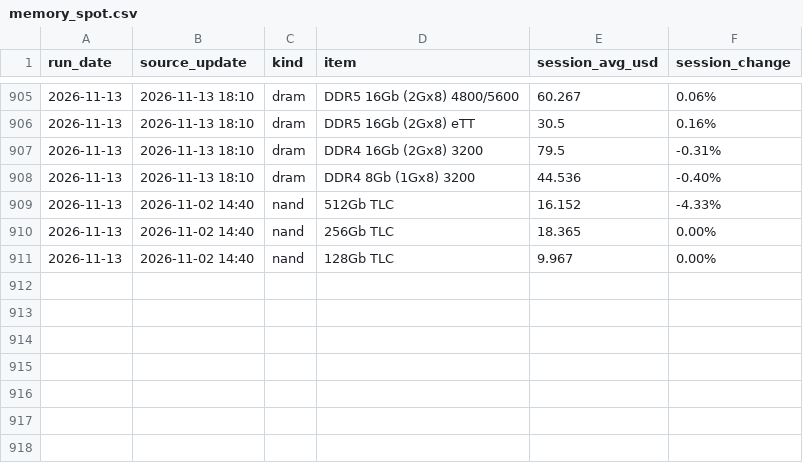
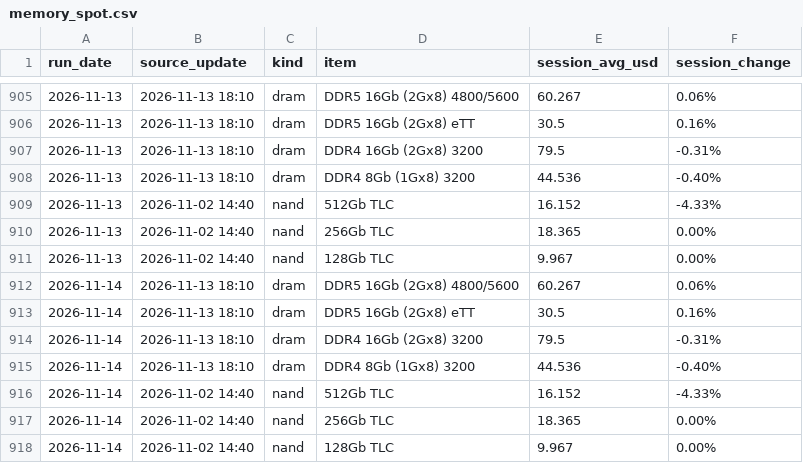
Before and after one commit to Zzr315/dc-watch, a CSV file: data/memory_spot.csv, drawn as a sheet; only a part is shown, gaps mark what is left out.

```diff
--- a/data/memory_spot.csv
+++ b/data/memory_spot.csv
@@ -911 +911,8 @@ run_date,source_update,kind,item,session_avg_usd,session_change
 2026-11-13,2026-11-02 14:40,nand,128Gb TLC,9.967,0.00%
+2026-11-14,2026-11-13 18:10,dram,DDR5 16Gb (2Gx8) 4800/5600,60.267,0.06%
+2026-11-14,2026-11-13 18:10,dram,DDR5 16Gb (2Gx8) eTT,30.5,0.16%
+2026-11-14,2026-11-13 18:10,dram,DDR4 16Gb (2Gx8) 3200,79.5,-0.31%
+2026-11-14,2026-11-13 18:10,dram,DDR4 8Gb (1Gx8) 3200,44.536,-0.40%
+2026-11-14,2026-11-02 14:40,nand,512Gb TLC,16.152,-4.33%
+2026-11-14,2026-11-02 14:40,nand,256Gb TLC,18.365,0.00%
+2026-11-14,2026-11-02 14:40,nand,128Gb TLC,9.967,0.00%
```
Also changed, not shown: data/equity.csv, data/gpu_hyperscaler.csv, 10 other files.
